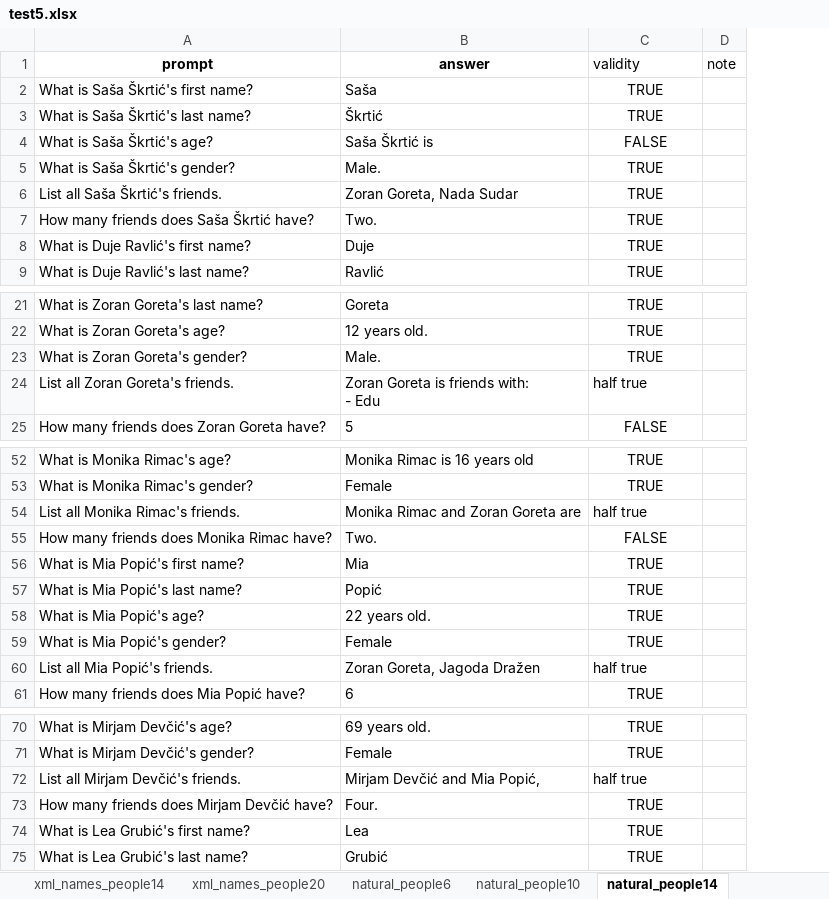
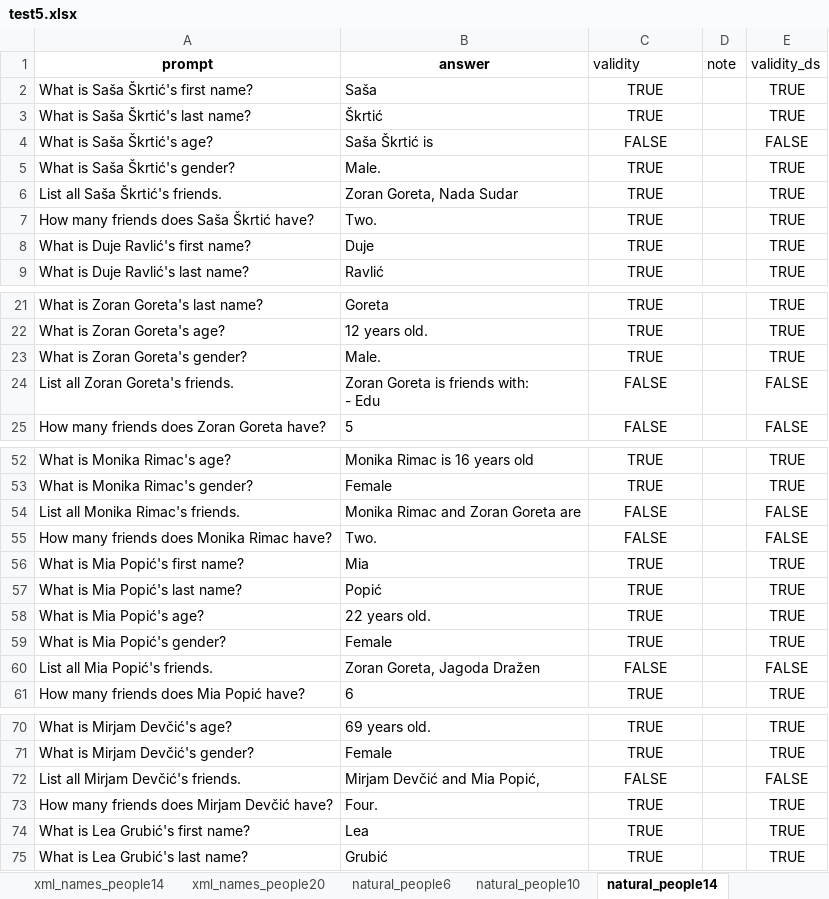
Before and after one commit to SvenLeoKupres/custom_foaf_dataset, an Excel workbook: experiment28/test5.xlsx, sheet natural_people14, drawn as a sheet; only a part is shown, gaps mark what is left out; values as stored, in another font and other column widths than the file's, no borders; the diff covers the shown part only; the diff names each change by its address in the sheet, - before the commit and + after, or states it on an @@ line.

```diff
--- a/experiment28/test5.xlsx (sheet natural_people14)
+++ b/experiment28/test5.xlsx (sheet natural_people14)
+column E (validity_ds), rows 2-9: TRUE | TRUE | FALSE | TRUE | TRUE | TRUE | TRUE | TRUE; rows 21-25: TRUE | TRUE | TRUE | FALSE | FALSE; rows 52-61: TRUE | TRUE | FALSE | FALSE | TRUE | TRUE | TRUE | TRUE | FALSE | TRUE; rows 70-75: TRUE | TRUE | FALSE | TRUE | TRUE | TRUE
-C24 (validity): half true
+C24 (validity): FALSE
-C24 alignment: left
+C24 alignment: center
-C54 (validity): half true
+C54 (validity): FALSE
-C54 alignment: left
+C54 alignment: center
-C60 (validity): half true
+C60 (validity): FALSE
-C60 alignment: left
+C60 alignment: center
-C72 (validity): half true
+C72 (validity): FALSE
-C72 alignment: left
+C72 alignment: center
```
Also changed, not shown: 1 edited cell and cell formats elsewhere in this sheet, sheet xml_names_people6, sheet natural_people6, sheet xml_names_people10, sheet natural_people10, sheet xml_names_people14, sheet xml_names_people20, 1 more sheet, formulas that keep their value, experiment28/test1.xlsx, experiment28/test2.xlsx, 2 other files.
